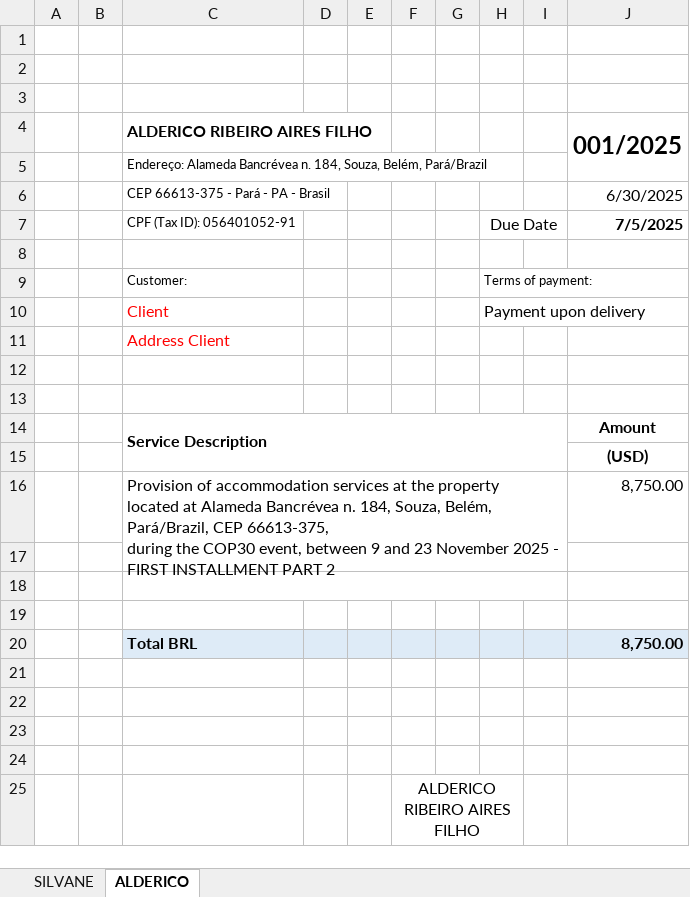
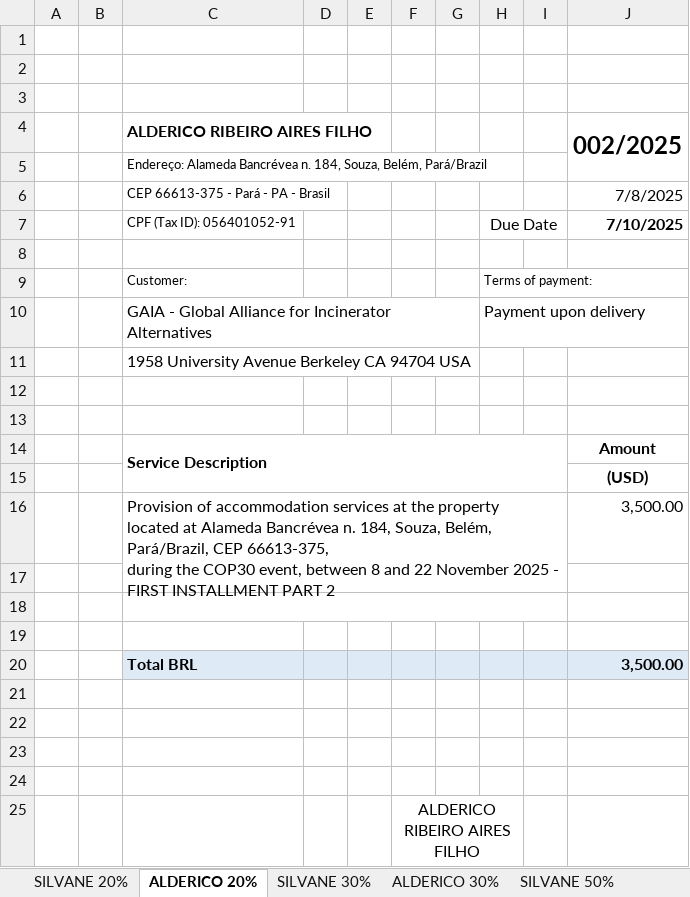
Before and after one commit to manoel-especialista/cop30, an Excel workbook: contratos/Bancrevea/Invoice_Bancrevea_CasaSilvane.xlsx, sheet ALDERICO 20%, drawn as a sheet; only a part is shown; values as stored, in another font and other column widths than the file's, no borders; conditional formats not drawn; removed rows and columns are numbered as before the commit, all else as after; ↵ is a line break in a cell; the diff names each change by its address in the sheet, - before the commit and + after, or states it on an @@ line.

```diff
--- a/contratos/Bancrevea/Invoice_Bancrevea_CasaSilvane.xlsx (sheet ALDERICO 20%)
+++ b/contratos/Bancrevea/Invoice_Bancrevea_CasaSilvane.xlsx (sheet ALDERICO 20%)
-sheet tab: SILVANE
+sheet tab: SILVANE 20%
-sheet tab: ALDERICO
+sheet tab: ALDERICO 20%
+sheet tab: SILVANE 30%
+sheet tab: ALDERICO 30%
+sheet tab: SILVANE 50%
-J4: 001/2025
+J4: 002/2025
-J6 (002/2025): 6/30/2025
+J6 (002/2025): 7/8/2025
-J7 (002/2025): 7/5/2025
+J7 (002/2025): 7/10/2025
-C10 (ALDERICO RIBEIRO AIRES FILHO): Client
+C10 (ALDERICO RIBEIRO AIRES FILHO): GAIA - Global Alliance for Incinerator Alternatives
-C10:C11 text colour: #FF0000
+C10:C11 text colour: black
-C11 (ALDERICO RIBEIRO AIRES FILHO): Address Client
+C11 (ALDERICO RIBEIRO AIRES FILHO): 1958 University Avenue Berkeley CA 94704 USA
-row 16:  |  | Provision of accommodation services at the property ↵ located at Alameda Bancrévea n. 184, Souza, Belém, Pará/Brazil, CEP 66613-375, ↵ during the COP30 event, between 9 and 23 November 2025 - FIRST INSTALLMENT PART 2 |  |  |  |  |  |  | 8,750.00
+row 16:  |  | Provision of accommodation services at the property ↵ located at Alameda Bancrévea n. 184, Souza, Belém, Pará/Brazil, CEP 66613-375, ↵ during the COP30 event, between 8 and 22 November 2025 - FIRST INSTALLMENT PART 2 |  |  |  |  |  |  | 3,500.00
-J20 (002/2025): 8,750.00
+J20 (002/2025): 3,500.00
```
Also changed, not shown: sheet SILVANE 20%, other sheet tabs, contratos/Itororó/Invoice_Itororo.xlsx, 23 other files.
